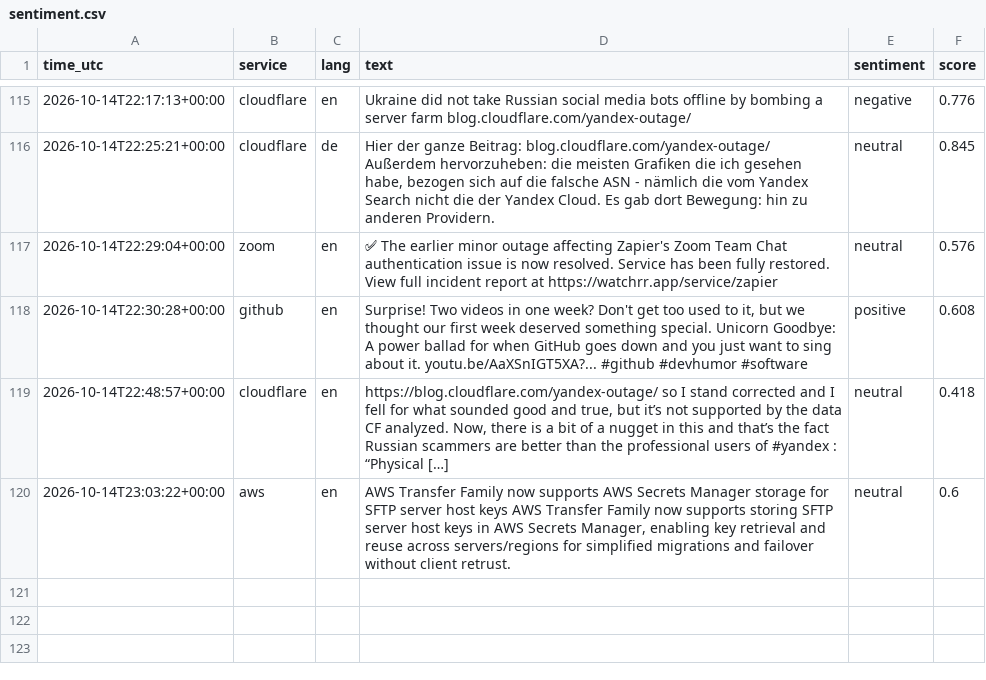
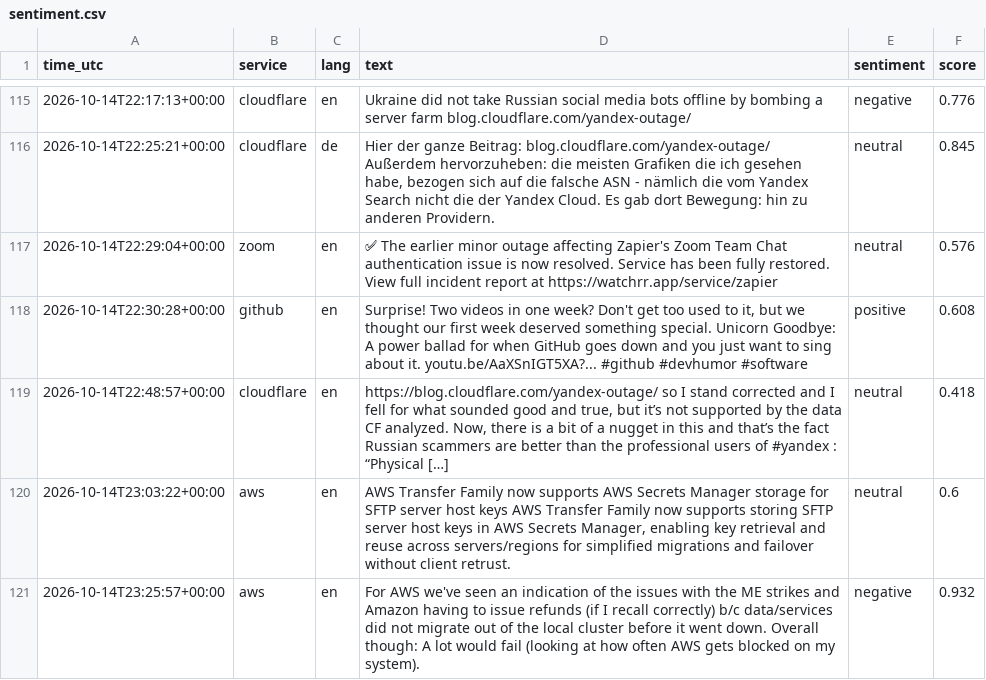
Before and after one commit to 8Y12N/ai4g-portfolio-Yazan_Nemo, a CSV file: Term 1/Week 6/hackathon/data/sentiment.csv, drawn as a sheet; only a part is shown, gaps mark what is left out.

```diff
--- a/Term 1/Week 6/hackathon/data/sentiment.csv
+++ b/Term 1/Week 6/hackathon/data/sentiment.csv
@@ -120 +120,2 @@ time_utc,service,lang,text,sentiment,score
 2026-10-14T23:03:22+00:00,aws,en,"AWS Transfer Family now supports AWS Secrets Manager storage for SFTP server host keys  AWS Transfer Family now supports storing SFTP server host keys in AWS Secrets Manager, enabling key retrieval and reuse across servers/regions for simplified migrations and failover without client retrust.",neutral,0.6
+2026-10-14T23:25:57+00:00,aws,en,For AWS we've seen an indication of the issues with the ME strikes and Amazon having to issue refunds (if I recall correctly) b/c data/services did not migrate out of the local cluster before it went down. Overall though: A lot would fail (looking at how often AWS gets blocked on my system).,negative,0.932
```
Also changed, not shown: Term 1/Week 6/hackathon/data/posts.csv, 1 other file.
